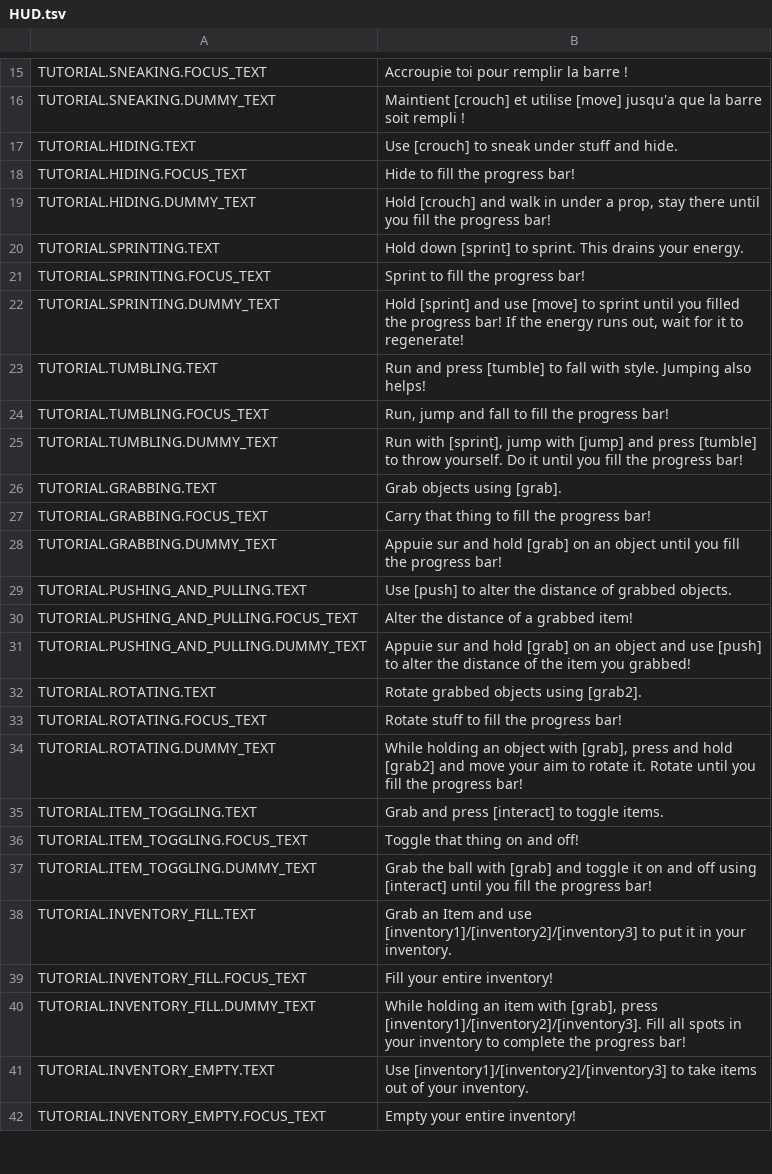
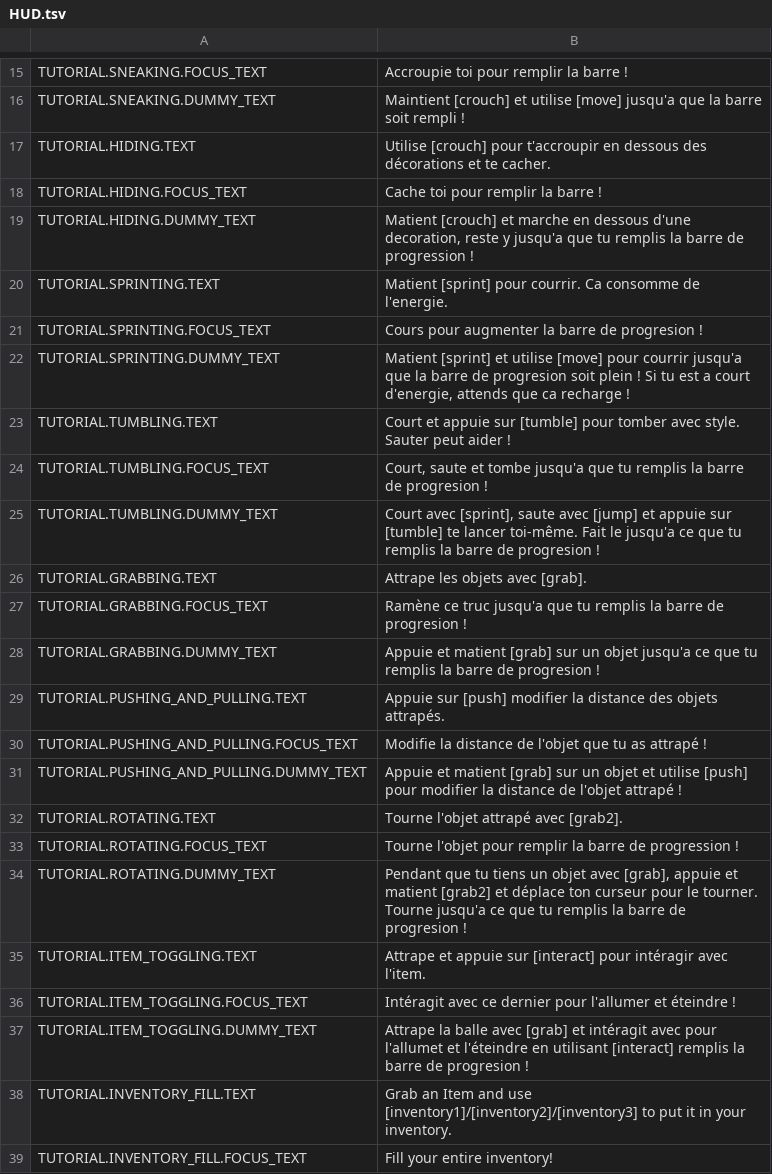
Before and after one commit to Sayaniku/REPO-Trad-fr, a TSV file: HUD.tsv, drawn as a sheet; only a part is shown, gaps mark what is left out; the shorter side is filled out with more unchanged rows.

Commit message:
Update du fichier HUD en traduction, correction du fichier Menu pour le grabber (qui est la pince)

```diff
--- a/HUD.tsv
+++ b/HUD.tsv
@@ -16,23 +16,23 @@ TUTORIAL.SNEAKING.FOCUS_TEXT	Accroupie toi pour remplir la barre !
 TUTORIAL.SNEAKING.DUMMY_TEXT	Maintient [crouch] et utilise [move] jusqu'a que la barre soit rempli !
-TUTORIAL.HIDING.TEXT	Use [crouch] to sneak under stuff and hide.
-TUTORIAL.HIDING.FOCUS_TEXT	Hide to fill the progress bar!
-TUTORIAL.HIDING.DUMMY_TEXT	Hold [crouch] and walk in under a prop, stay there until you fill the progress bar!
-TUTORIAL.SPRINTING.TEXT	Hold down [sprint] to sprint. This drains your energy.
-TUTORIAL.SPRINTING.FOCUS_TEXT	Sprint to fill the progress bar!
-TUTORIAL.SPRINTING.DUMMY_TEXT	Hold [sprint] and use [move] to sprint until you filled the progress bar! If the energy runs out, wait for it to regenerate!
-TUTORIAL.TUMBLING.TEXT	Run and press [tumble] to fall with style. Jumping also helps!
-TUTORIAL.TUMBLING.FOCUS_TEXT	Run, jump and fall to fill the progress bar!
-TUTORIAL.TUMBLING.DUMMY_TEXT	Run with [sprint], jump with [jump] and press [tumble] to throw yourself. Do it until you fill the progress bar!
-TUTORIAL.GRABBING.TEXT	Grab objects using [grab].
-TUTORIAL.GRABBING.FOCUS_TEXT	Carry that thing to fill the progress bar!
-TUTORIAL.GRABBING.DUMMY_TEXT	Appuie sur and hold [grab] on an object until you fill the progress bar!
-TUTORIAL.PUSHING_AND_PULLING.TEXT	Use [push] to alter the distance of grabbed objects.
-TUTORIAL.PUSHING_AND_PULLING.FOCUS_TEXT	Alter the distance of a grabbed item!
-TUTORIAL.PUSHING_AND_PULLING.DUMMY_TEXT	Appuie sur and hold [grab] on an object and use [push] to alter the distance of the item you grabbed!
-TUTORIAL.ROTATING.TEXT	Rotate grabbed objects using [grab2].
-TUTORIAL.ROTATING.FOCUS_TEXT	Rotate stuff to fill the progress bar!
-TUTORIAL.ROTATING.DUMMY_TEXT	While holding an object with [grab], press and hold [grab2] and move your aim to rotate it. Rotate until you fill the progress bar!
-TUTORIAL.ITEM_TOGGLING.TEXT	Grab and press [interact] to toggle items.
-TUTORIAL.ITEM_TOGGLING.FOCUS_TEXT	Toggle that thing on and off!
-TUTORIAL.ITEM_TOGGLING.DUMMY_TEXT	Grab the ball with [grab] and toggle it on and off using [interact] until you fill the progress bar!
+TUTORIAL.HIDING.TEXT	Utilise [crouch] pour t'accroupir en dessous des décorations et te cacher.
+TUTORIAL.HIDING.FOCUS_TEXT	Cache toi pour remplir la barre !
+TUTORIAL.HIDING.DUMMY_TEXT	Matient [crouch] et marche en dessous d'une decoration, reste y jusqu'a que tu remplis la barre de progression !
+TUTORIAL.SPRINTING.TEXT	Matient [sprint] pour courrir. Ca consomme de l'energie.
+TUTORIAL.SPRINTING.FOCUS_TEXT	Cours pour augmenter la barre de progresion !
+TUTORIAL.SPRINTING.DUMMY_TEXT	Matient [sprint] et utilise [move] pour courrir jusqu'a que la barre de progresion soit plein ! Si tu est a court d'energie, attends que ca recharge !
+TUTORIAL.TUMBLING.TEXT	Court et appuie sur [tumble] pour tomber avec style. Sauter peut aider !
+TUTORIAL.TUMBLING.FOCUS_TEXT	Court, saute et tombe jusqu'a que tu remplis la barre de progresion !
+TUTORIAL.TUMBLING.DUMMY_TEXT	Court avec [sprint], saute avec [jump] et appuie sur [tumble] te lancer toi-même. Fait le jusqu'a ce que tu remplis la barre de progresion !
+TUTORIAL.GRABBING.TEXT	Attrape les objets avec [grab].
+TUTORIAL.GRABBING.FOCUS_TEXT	Ramène ce truc jusqu'a que tu remplis la barre de progresion !
+TUTORIAL.GRABBING.DUMMY_TEXT	Appuie et matient [grab] sur un objet jusqu'a ce que tu remplis la barre de progresion !
+TUTORIAL.PUSHING_AND_PULLING.TEXT	Appuie sur [push] modifier la distance des objets attrapés.
+TUTORIAL.PUSHING_AND_PULLING.FOCUS_TEXT	Modifie la distance de l'objet que tu as attrapé !
+TUTORIAL.PUSHING_AND_PULLING.DUMMY_TEXT	Appuie et matient [grab] sur un objet et utilise [push] pour modifier la distance de l'objet attrapé !
+TUTORIAL.ROTATING.TEXT	Tourne l'objet attrapé avec [grab2].
+TUTORIAL.ROTATING.FOCUS_TEXT	Tourne l'objet pour remplir la barre de progression !
+TUTORIAL.ROTATING.DUMMY_TEXT	Pendant que tu tiens un objet avec [grab], appuie et matient [grab2] et déplace ton curseur pour le tourner. Tourne jusqu'a ce que tu remplis la barre de progresion !
+TUTORIAL.ITEM_TOGGLING.TEXT	Attrape et appuie sur [interact] pour intéragir avec l'item.
+TUTORIAL.ITEM_TOGGLING.FOCUS_TEXT	Intéragit avec ce dernier pour l'allumer et éteindre !
+TUTORIAL.ITEM_TOGGLING.DUMMY_TEXT	Attrape la balle avec [grab] et intéragit avec pour l'allumet et l'éteindre en utilisant [interact] remplis la barre de progresion !
 TUTORIAL.INVENTORY_FILL.TEXT	Grab an Item and use [inventory1]/[inventory2]/[inventory3] to put it in your inventory.
```
Also changed, not shown: Menu.tsv.
